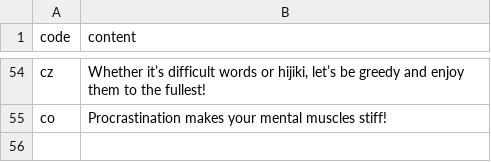
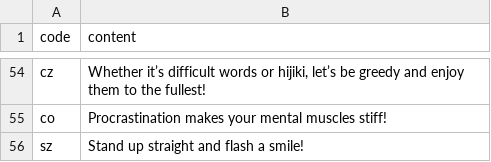
Before and after one commit to htvoffcial/htvoffcial, a CSV file: .github/content/cheerallcountry.csv, drawn as a sheet; only a part is shown, gaps mark what is left out.

```diff
--- a/.github/content/cheerallcountry.csv
+++ b/.github/content/cheerallcountry.csv
@@ -55 +55,2 @@ cz,"Whether it’s difficult words or hijiki, let’s be greedy and enjoy them t
 co,"Procrastination makes your mental muscles stiff!"
+sz,"Stand up straight and flash a smile!"
```
